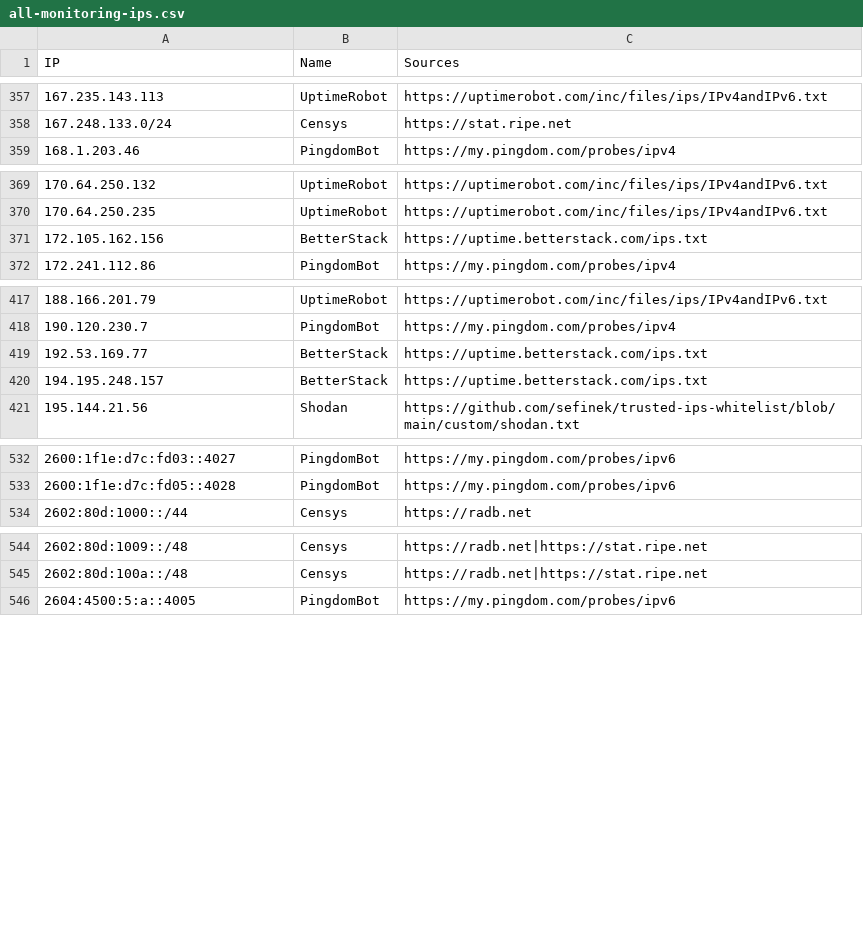
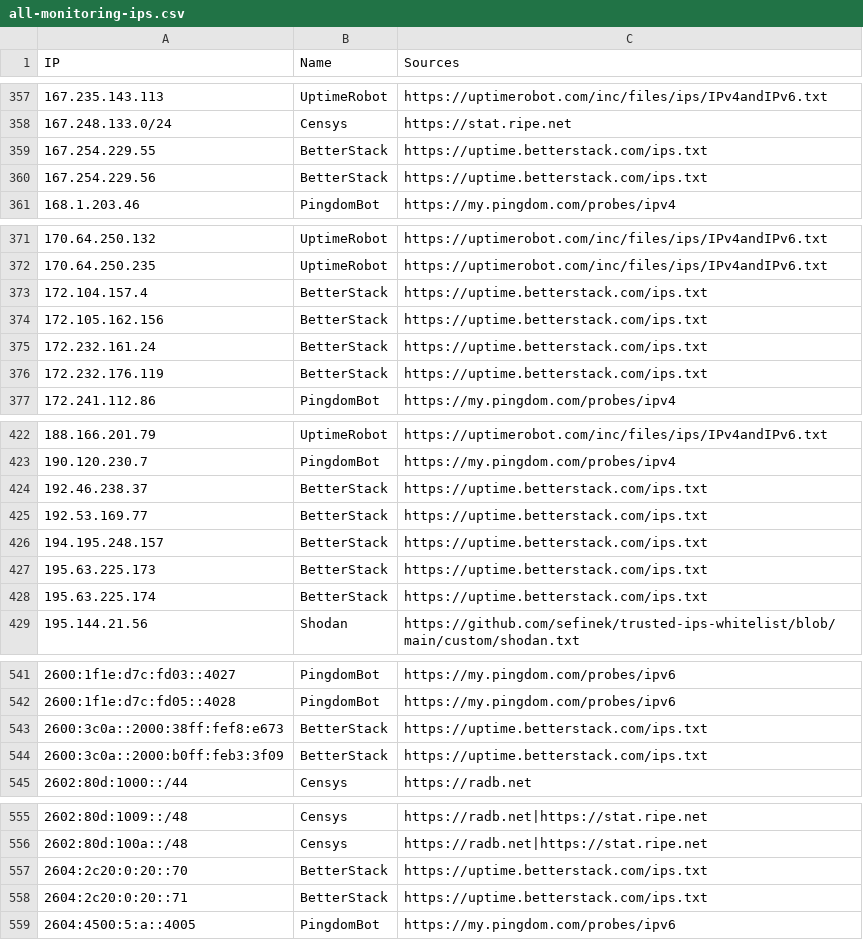
Before and after one commit to sefinek/trusted-ips-whitelist, a CSV file: lists/all-monitoring-ips.csv, drawn as a sheet; only a part is shown, gaps mark what is left out; the diff covers the shown part only; the diff names each change by its address in the sheet, - before the commit and + after, or states it on an @@ line.

Commit message:
Auto-update IP lists (19 modified files) - 22.10.2026, 18:01:19 UTC

```diff
--- a/lists/all-monitoring-ips.csv
+++ b/lists/all-monitoring-ips.csv
+row 359: 167.254.229.55 | BetterStack | https://uptime.betterstack.com/ips.txt
+row 360: 167.254.229.56 | BetterStack | https://uptime.betterstack.com/ips.txt
+row 373: 172.104.157.4 | BetterStack | https://uptime.betterstack.com/ips.txt
+row 375: 172.232.161.24 | BetterStack | https://uptime.betterstack.com/ips.txt
+row 376: 172.232.176.119 | BetterStack | https://uptime.betterstack.com/ips.txt
+row 424: 192.46.238.37 | BetterStack | https://uptime.betterstack.com/ips.txt
+row 427: 195.63.225.173 | BetterStack | https://uptime.betterstack.com/ips.txt
+row 428: 195.63.225.174 | BetterStack | https://uptime.betterstack.com/ips.txt
+row 543: 2600:3c0a::2000:38ff:fef8:e673 | BetterStack | https://uptime.betterstack.com/ips.txt
+row 544: 2600:3c0a::2000:b0ff:feb3:3f09 | BetterStack | https://uptime.betterstack.com/ips.txt
+row 557: 2604:2c20:0:20::70 | BetterStack | https://uptime.betterstack.com/ips.txt
+row 558: 2604:2c20:0:20::71 | BetterStack | https://uptime.betterstack.com/ips.txt
```
Also changed, not shown: 5 added rows and 2 edited cells elsewhere in this file, lists/betterstack/ips.csv, lists/modat/ips.csv, 16 other files.
